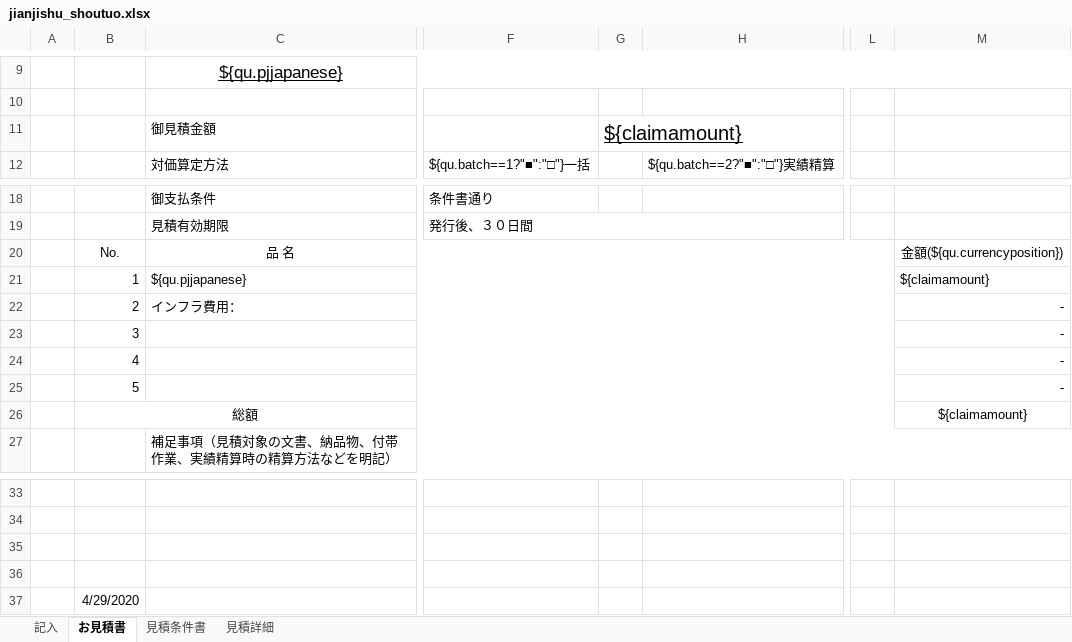
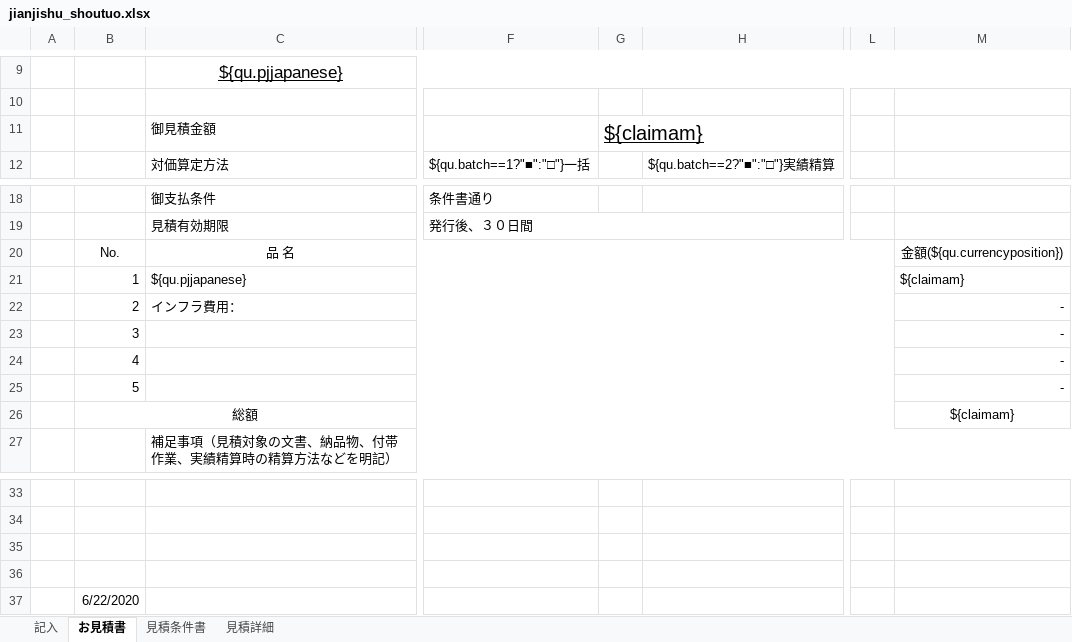
Before and after one commit to zhangtianciAnt/newparkcloud, an Excel workbook: controller/src/main/resources/jxls_templates/jianjishu_shoutuo.xlsx, sheet お見積書, drawn as a sheet; only a part is shown, gaps mark what is left out; values as stored, in another font and other column widths than the file's, no borders; charts and pictures not drawn; the diff names each change by its address in the sheet, - before the commit and + after, or states it on an @@ line.

```diff
--- a/controller/src/main/resources/jxls_templates/jianjishu_shoutuo.xlsx (sheet お見積書)
+++ b/controller/src/main/resources/jxls_templates/jianjishu_shoutuo.xlsx (sheet お見積書)
-G11: ${claimamount}
+G11: ${claimam}
-M21: ${claimamount}
+M21: ${claimam}
-M26: ${claimamount}
+M26: ${claimam}
-B37: 4/29/2020
+B37: 6/22/2020
```
Also changed, not shown: sheet 見積条件書, sheet 記入, 1 other file.
